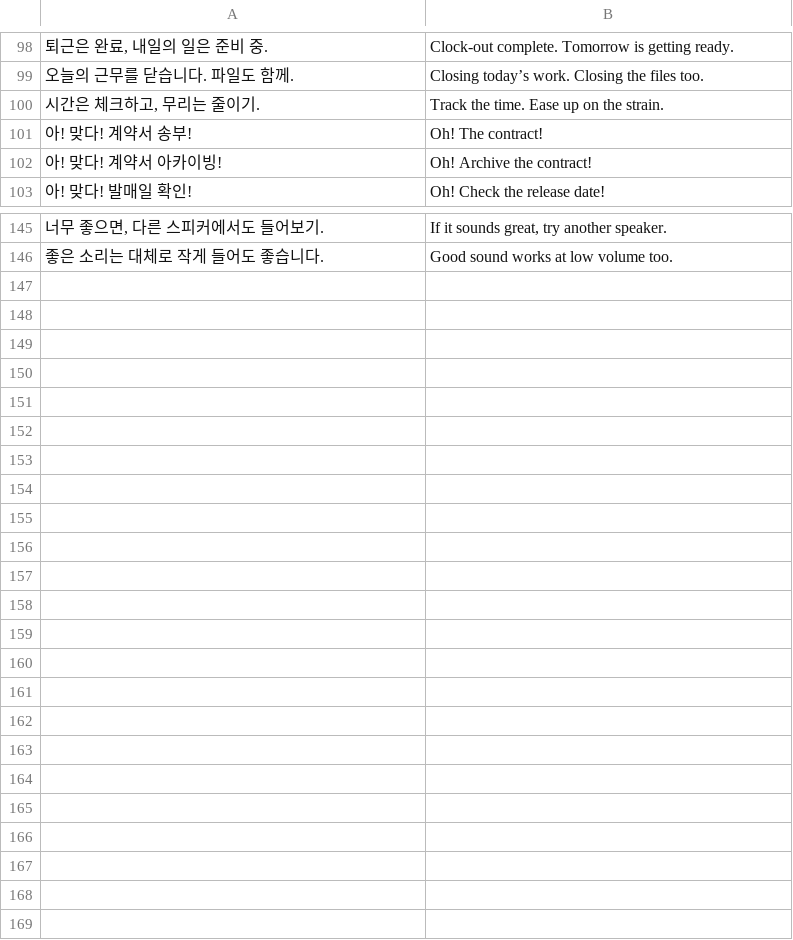
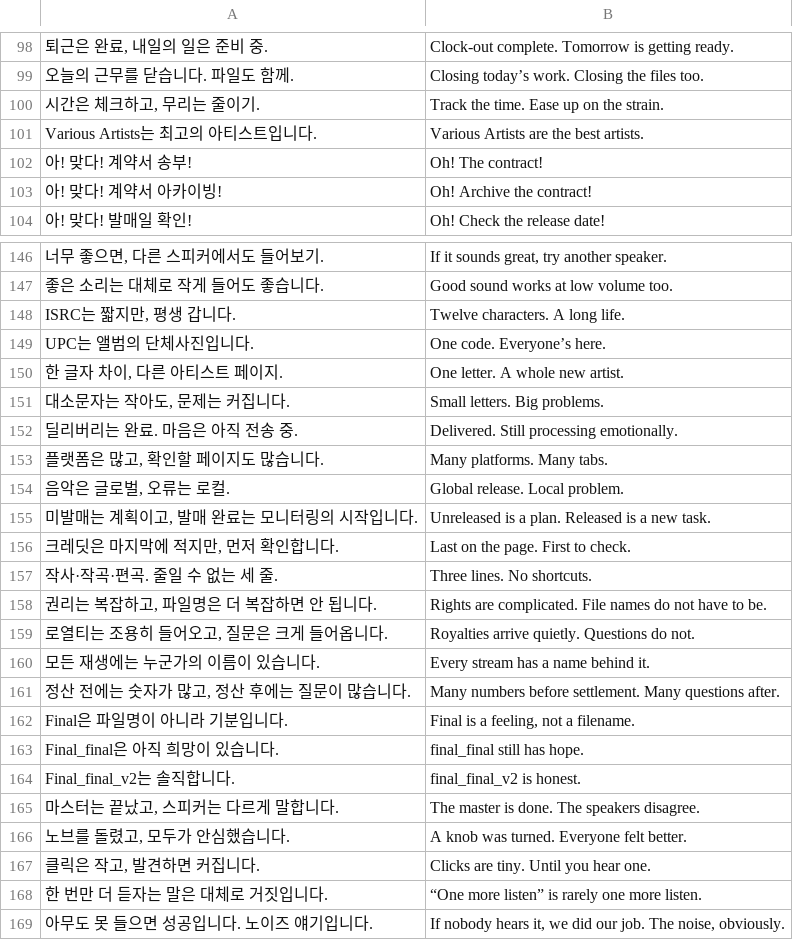
Before and after one commit to leekunwu/release-notes, a CSV file: phrases.csv, drawn as a sheet; only a part is shown, gaps mark what is left out; the diff covers the shown part only.

Commit message:
Update phrases.csv

```diff
--- a/phrases.csv
+++ b/phrases.csv
@@ -100,2 +100,3 @@
 "시간은 체크하고, 무리는 줄이기.",Track the time. Ease up on the strain.
+Various Artists는 최고의 아티스트입니다.,Various Artists are the best artists.
 아! 맞다! 계약서 송부!,Oh! The contract!
@@ -146 +147,23 @@
 좋은 소리는 대체로 작게 들어도 좋습니다.,Good sound works at low volume too.
+"ISRC는 짧지만, 평생 갑니다.",Twelve characters. A long life.
+UPC는 앨범의 단체사진입니다.,One code. Everyone’s here.
+"한 글자 차이, 다른 아티스트 페이지.",One letter. A whole new artist.
+"대소문자는 작아도, 문제는 커집니다.",Small letters. Big problems.
+딜리버리는 완료. 마음은 아직 전송 중.,Delivered. Still processing emotionally.
+"플랫폼은 많고, 확인할 페이지도 많습니다.",Many platforms. Many tabs.
+"음악은 글로벌, 오류는 로컬.",Global release. Local problem.
+"미발매는 계획이고, 발매 완료는 모니터링의 시작입니다.",Unreleased is a plan. Released is a new task.
+"크레딧은 마지막에 적지만, 먼저 확인합니다.",Last on the page. First to check.
+작사·작곡·편곡. 줄일 수 없는 세 줄.,Three lines. No shortcuts.
+"권리는 복잡하고, 파일명은 더 복잡하면 안 됩니다.",Rights are complicated. File names do not have to be.
+"로열티는 조용히 들어오고, 질문은 크게 들어옵니다.",Royalties arrive quietly. Questions do not.
+모든 재생에는 누군가의 이름이 있습니다.,Every stream has a name behind it.
+"정산 전에는 숫자가 많고, 정산 후에는 질문이 많습니다.",Many numbers before settlement. Many questions after.
+Final은 파일명이 아니라 기분입니다.,"Final is a feeling, not a filename."
+Final_final은 아직 희망이 있습니다.,final_final still has hope.
+Final_final_v2는 솔직합니다.,final_final_v2 is honest.
+"마스터는 끝났고, 스피커는 다르게 말합니다.",The master is done. The speakers disagree.
+"노브를 돌렸고, 모두가 안심했습니다.",A knob was turned. Everyone felt better.
+"클릭은 작고, 발견하면 커집니다.",Clicks are tiny. Until you hear one.
+한 번만 더 듣자는 말은 대체로 거짓입니다.,“One more listen” is rarely one more listen.
+아무도 못 들으면 성공입니다. 노이즈 얘기입니다.,"If nobody hears it, we did our job. The noise, obviously."
```
Also changed, not shown: 1 edited cell elsewhere in this file.
